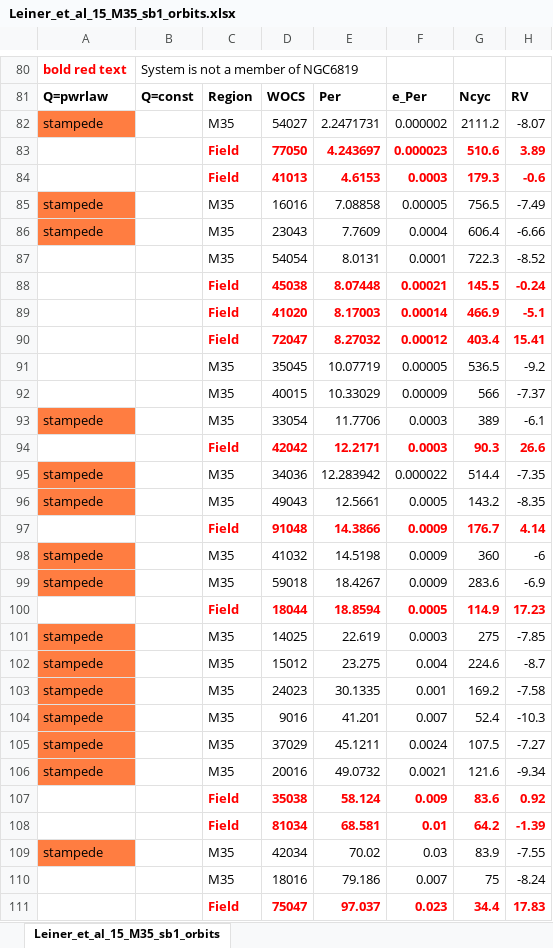
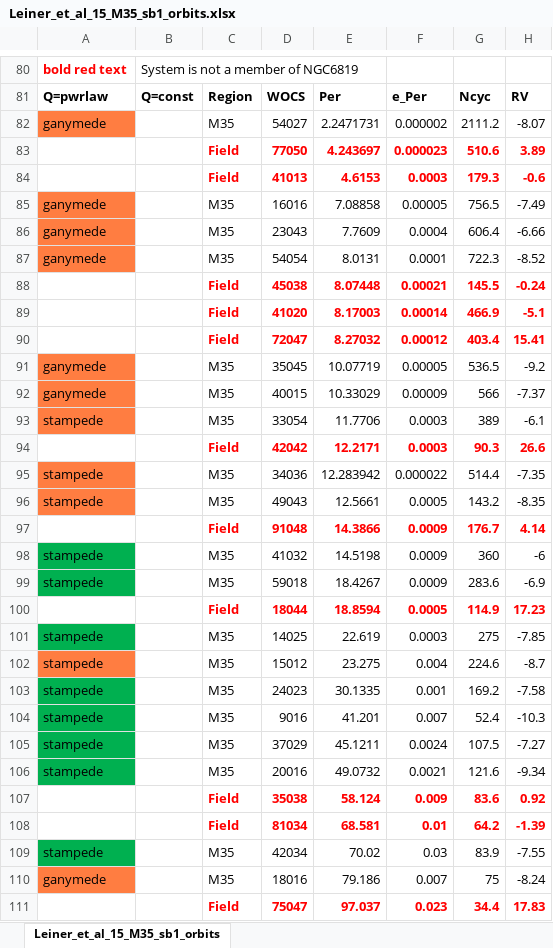
Before and after one commit to kpenev/CircularizationDissipationConstraints, an Excel workbook: data/Leiner_et_al_15_M35_sb1_orbits.xlsx, sheet Leiner_et_al_15_M35_sb1_orbits, drawn as a sheet; only a part is shown, gaps mark what is left out; values as stored, in another font and other column widths than the file's, no borders; the diff names each change by its address in the sheet, - before the commit and + after, or states it on an @@ line.

```diff
--- a/data/Leiner_et_al_15_M35_sb1_orbits.xlsx (sheet Leiner_et_al_15_M35_sb1_orbits)
+++ b/data/Leiner_et_al_15_M35_sb1_orbits.xlsx (sheet Leiner_et_al_15_M35_sb1_orbits)
-A82: stampede
+A82: ganymede
-A85:A86: stampede
+A85:A86: ganymede
-A87: (empty)
+A87: ganymede
-A87 fill: none
+A87 fill: #FF7D41
-A91:A92: (empty)
+A91:A92: ganymede
-A91:A92 fill: none
+A91:A92 fill: #FF7D41
-A98:A99 fill: #FF7D41
+A98:A99 fill: #00B050
-A101 fill: #FF7D41
+A101 fill: #00B050
-A103:A106 fill: #FF7D41
+A103:A106 fill: #00B050
-A109 fill: #FF7D41
+A109 fill: #00B050
-A110: (empty)
+A110: ganymede
-A110 fill: none
+A110 fill: #FF7D41
```
Also changed, not shown: data/Geller_et_al_2009_WIYN_single_lined_orbits.xlsx, data/Milliman_et_al_2014_WIYN_single_lined_orbits.xlsx.
